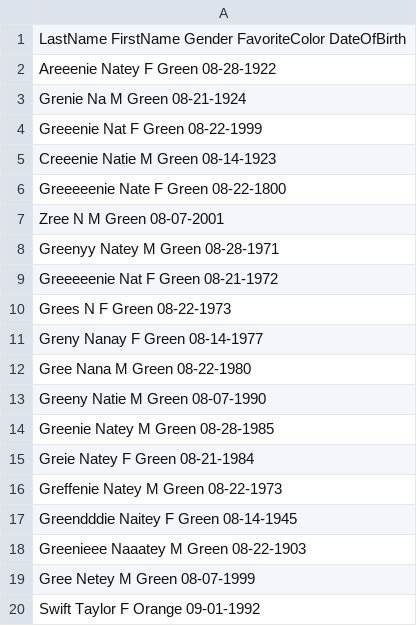
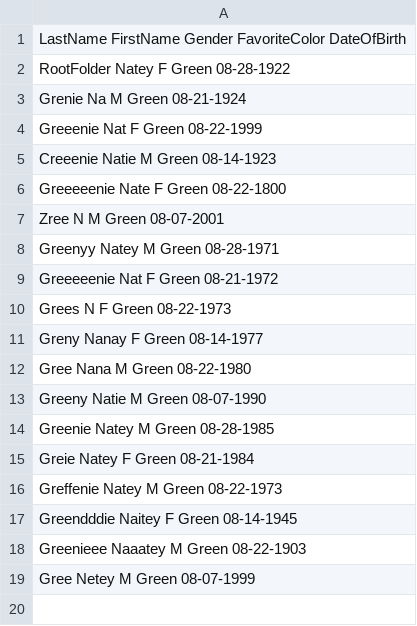
Before and after one commit to mrilikecoding/dev-challenge, a CSV file: lib/db.csv, drawn as a sheet.

Commit message:
delete extra folder

```diff
--- a/lib/db.csv
+++ b/lib/db.csv
@@ -1,3 +1,3 @@
 LastName FirstName Gender FavoriteColor DateOfBirth
-Areeenie Natey F Green 08-28-1922
+RootFolder Natey F Green 08-28-1922
 Grenie Na M Green 08-21-1924
@@ -19,2 +19 @@ Greenieee Naaatey M Green 08-22-1903
 Gree Netey M Green 08-07-1999
-Swift Taylor F Orange 09-01-1992
```
Also changed, not shown: 4 other files.
